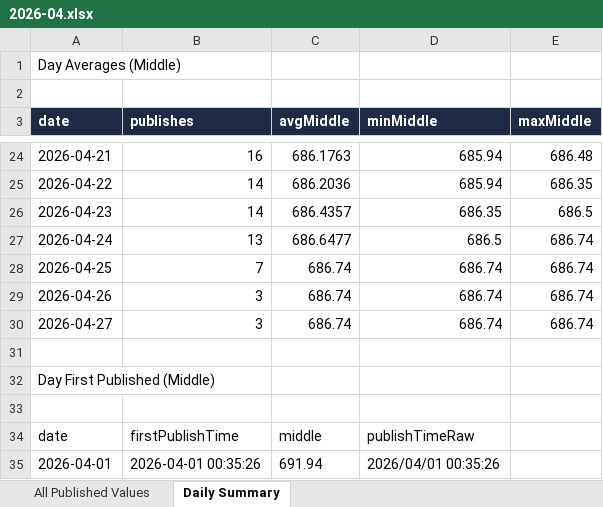
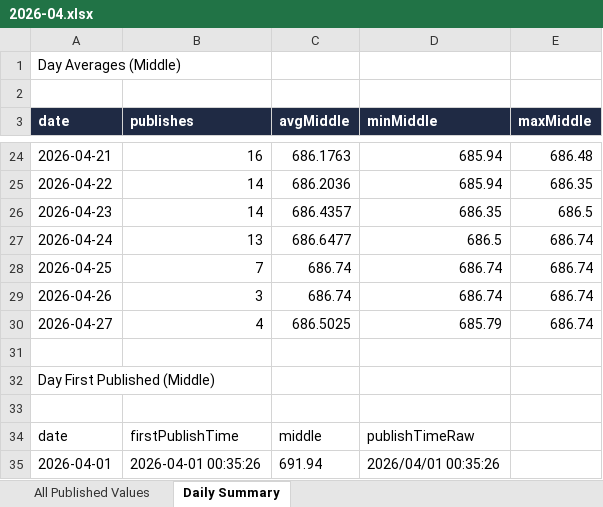
Before and after one commit to lsvkarunkumar/boc-usd-cny-dashboard, an Excel workbook: data/2026/2026-04.xlsx, sheet Daily Summary, drawn as a sheet; only a part is shown, gaps mark what is left out; values as stored, in another font and other column widths than the file's, no borders; the diff names each change by its address in the sheet, - before the commit and + after, or states it on an @@ line.

```diff
--- a/data/2026/2026-04.xlsx (sheet Daily Summary)
+++ b/data/2026/2026-04.xlsx (sheet Daily Summary)
-B30 (publishes): 3
+B30 (publishes): 4
-C30 (avgMiddle): 686.74
+C30 (avgMiddle): 686.5025
-D30 (minMiddle): 686.74
+D30 (minMiddle): 685.79
```
Also changed, not shown: sheet All Published Values, 3 other files.
